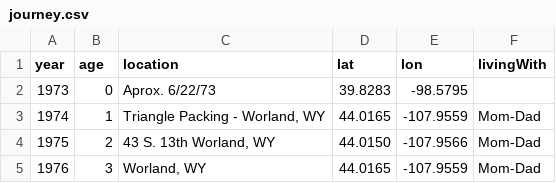
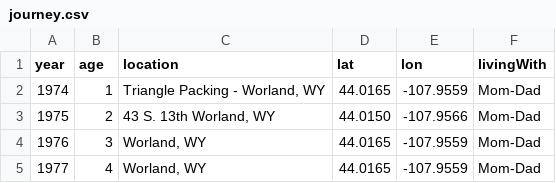
Before and after one commit to kappter/portfolio, a CSV file: mylife/journey.csv, drawn as a sheet; only a part is shown; the shorter side is filled out with more unchanged rows.

Commit message:
Update journey.csv

```diff
--- a/mylife/journey.csv
+++ b/mylife/journey.csv
@@ -1,3 +1,2 @@
 year,age,location,lat,lon,livingWith
-1973,0,"Aprox. 6/22/73",39.8283,-98.5795,""
 1974,1,"Triangle Packing - Worland, WY",44.0165,-107.9559,"Mom-Dad"
```
